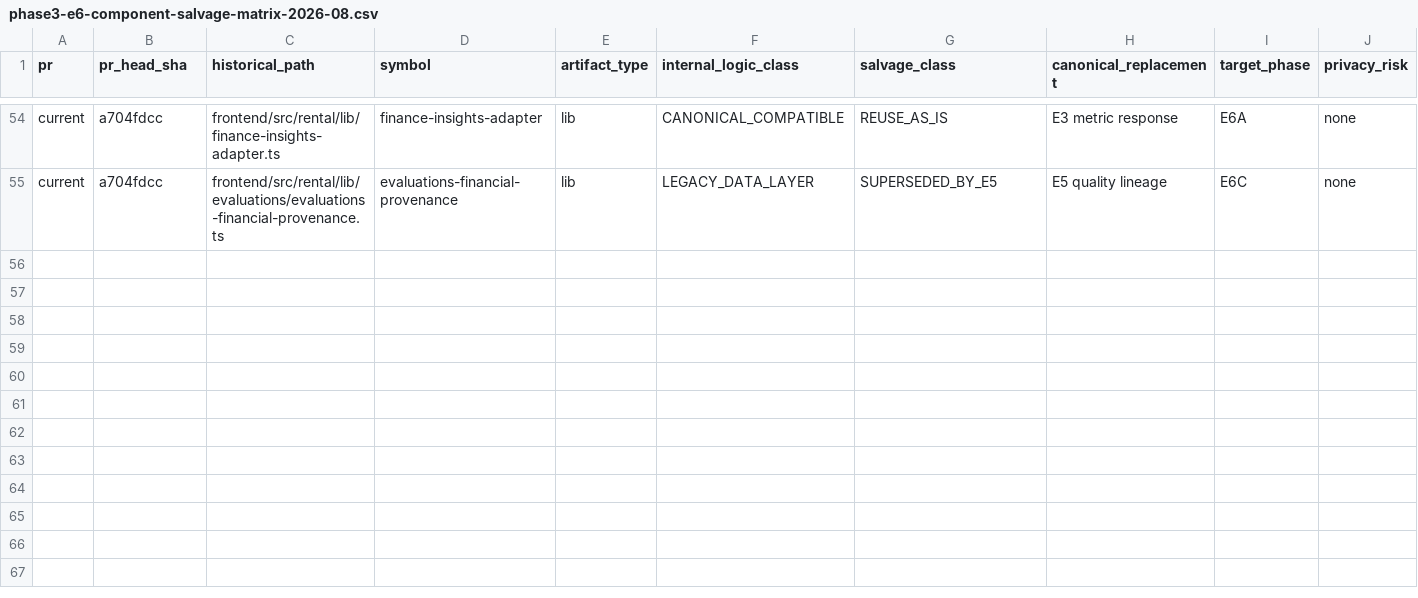
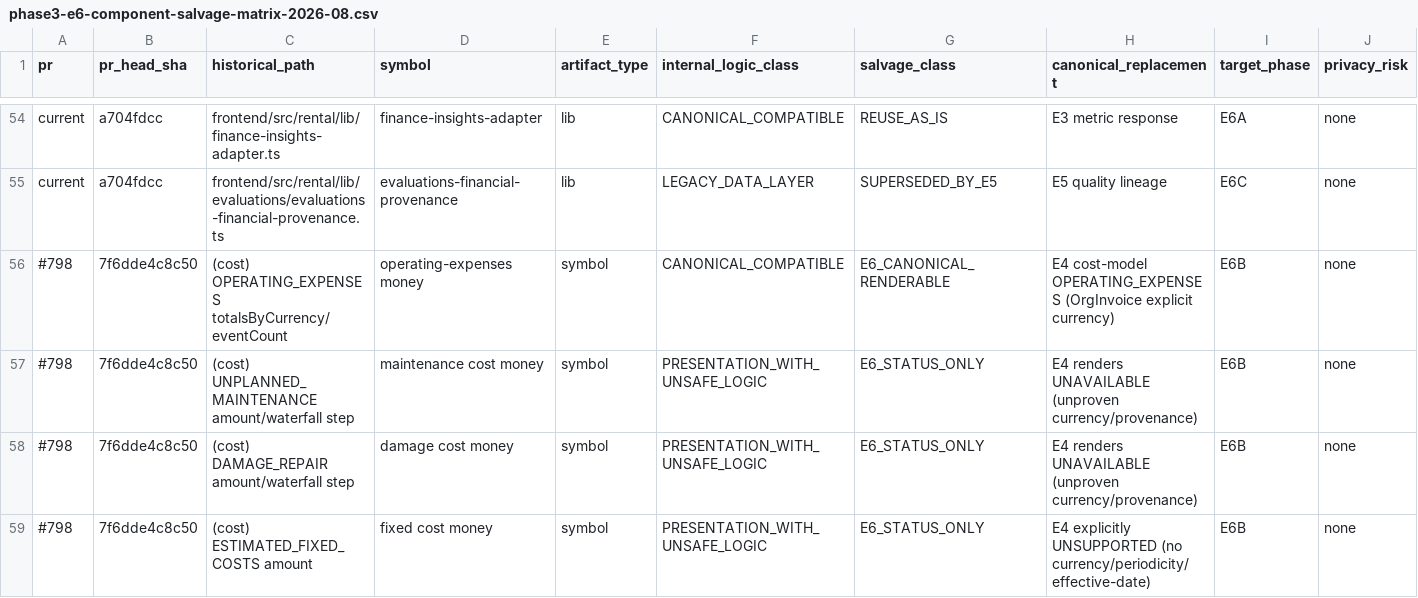
Before and after one commit to FATIHS-MGCKS/SYNQDRIVE-alpha, a CSV file: docs/audits/pr-recovery/phase3-e6-component-salvage-matrix-2026-08.csv, drawn as a sheet; only a part is shown, gaps mark what is left out; rows hold the shown columns only; the diff covers the shown part only; the diff names each change by its address in the sheet, - before the commit and + after, or states it on an @@ line.

```diff
--- a/docs/audits/pr-recovery/phase3-e6-component-salvage-matrix-2026-08.csv
+++ b/docs/audits/pr-recovery/phase3-e6-component-salvage-matrix-2026-08.csv
+row 56: #798 | 7f6dde4c8c50 | (cost) OPERATING_EXPENSES totalsByCurrency/eventCount | operating-expenses money | symbol | CANONICAL_COMPATIBLE | E6_CANONICAL_RENDERABLE | E4 cost-model OPERATING_EXPENSES (OrgInvoice explicit currency) | E6B | none
+row 57: #798 | 7f6dde4c8c50 | (cost) UNPLANNED_MAINTENANCE amount/waterfall step | maintenance cost money | symbol | PRESENTATION_WITH_UNSAFE_LOGIC | E6_STATUS_ONLY | E4 renders UNAVAILABLE (unproven currency/provenance) | E6B | none
+row 58: #798 | 7f6dde4c8c50 | (cost) DAMAGE_REPAIR amount/waterfall step | damage cost money | symbol | PRESENTATION_WITH_UNSAFE_LOGIC | E6_STATUS_ONLY | E4 renders UNAVAILABLE (unproven currency/provenance) | E6B | none
+row 59: #798 | 7f6dde4c8c50 | (cost) ESTIMATED_FIXED_COSTS amount | fixed cost money | symbol | PRESENTATION_WITH_UNSAFE_LOGIC | E6_STATUS_ONLY | E4 explicitly UNSUPPORTED (no currency/periodicity/effective-date) | E6B | none
```
Also changed, not shown: 3 added rows and 4 edited cells elsewhere in this file, docs/audits/pr-recovery/phase3-e6-canonical-frontend-contract-matrix-2026-08.csv, 2 other files.
